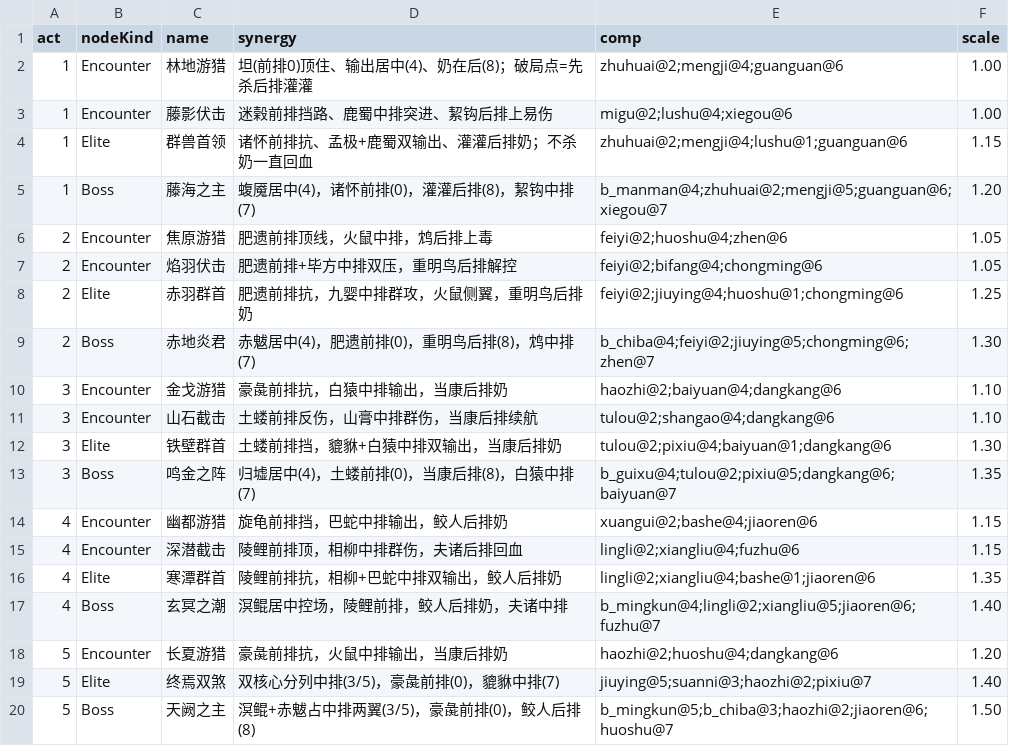
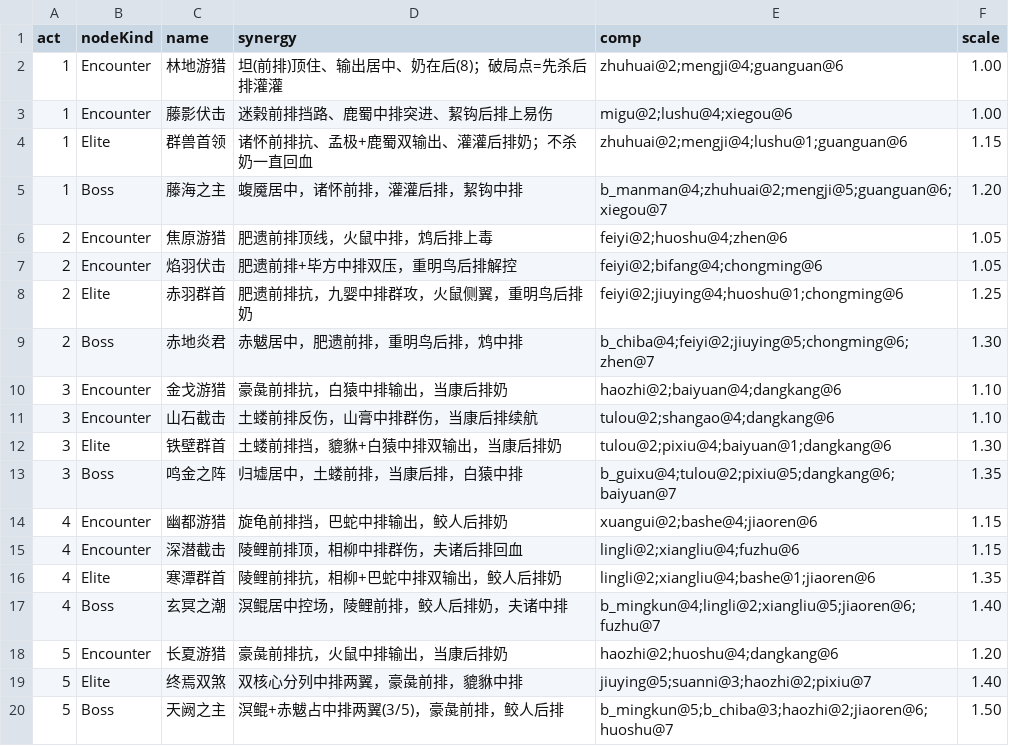
Before and after one commit to ZZYX8Ar/WanXiang, a CSV file: Assets/Resources/Data/encounters.csv, drawn as a sheet.

Commit message:
编队说明文案去掉旧格号

```diff
--- a/Assets/Resources/Data/encounters.csv
+++ b/Assets/Resources/Data/encounters.csv
@@ -1,6 +1,6 @@
 act,nodeKind,name,synergy,comp,scale
-1,Encounter,林地游猎,坦(前排0)顶住、输出居中(4)、奶在后(8)；破局点=先杀后排灌灌,zhuhuai@2;mengji@4;guanguan@6,1.00
+1,Encounter,林地游猎,坦(前排)顶住、输出居中、奶在后(8)；破局点=先杀后排灌灌,zhuhuai@2;mengji@4;guanguan@6,1.00
 1,Encounter,藤影伏击,迷榖前排挡路、鹿蜀中排突进、絜钩后排上易伤,migu@2;lushu@4;xiegou@6,1.00
 1,Elite,群兽首领,诸怀前排抗、孟极+鹿蜀双输出、灌灌后排奶；不杀奶一直回血,zhuhuai@2;mengji@4;lushu@1;guanguan@6,1.15
-1,Boss,藤海之主,蝮魇居中(4)，诸怀前排(0)，灌灌后排(8)，絜钩中排(7),b_manman@4;zhuhuai@2;mengji@5;guanguan@6;xiegou@7,1.20
+1,Boss,藤海之主,蝮魇居中，诸怀前排，灌灌后排，絜钩中排,b_manman@4;zhuhuai@2;mengji@5;guanguan@6;xiegou@7,1.20
 2,Encounter,焦原游猎,肥遗前排顶线，火鼠中排，鸩后排上毒,feiyi@2;huoshu@4;zhen@6,1.05
@@ -8,3 +8,3 @@ act,nodeKind,name,synergy,comp,scale
 2,Elite,赤羽群首,肥遗前排抗，九婴中排群攻，火鼠侧翼，重明鸟后排奶,feiyi@2;jiuying@4;huoshu@1;chongming@6,1.25
-2,Boss,赤地炎君,赤魃居中(4)，肥遗前排(0)，重明鸟后排(8)，鸩中排(7),b_chiba@4;feiyi@2;jiuying@5;chongming@6;zhen@7,1.30
+2,Boss,赤地炎君,赤魃居中，肥遗前排，重明鸟后排，鸩中排,b_chiba@4;feiyi@2;jiuying@5;chongming@6;zhen@7,1.30
 3,Encounter,金戈游猎,豪彘前排抗，白猿中排输出，当康后排奶,haozhi@2;baiyuan@4;dangkang@6,1.10
@@ -12,3 +12,3 @@ act,nodeKind,name,synergy,comp,scale
 3,Elite,铁壁群首,土蝼前排挡，貔貅+白猿中排双输出，当康后排奶,tulou@2;pixiu@4;baiyuan@1;dangkang@6,1.30
-3,Boss,鸣金之阵,归墟居中(4)，土蝼前排(0)，当康后排(8)，白猿中排(7),b_guixu@4;tulou@2;pixiu@5;dangkang@6;baiyuan@7,1.35
+3,Boss,鸣金之阵,归墟居中，土蝼前排，当康后排，白猿中排,b_guixu@4;tulou@2;pixiu@5;dangkang@6;baiyuan@7,1.35
 4,Encounter,幽都游猎,旋龟前排挡，巴蛇中排输出，鲛人后排奶,xuangui@2;bashe@4;jiaoren@6,1.15
@@ -18,3 +18,3 @@ act,nodeKind,name,synergy,comp,scale
 5,Encounter,长夏游猎,豪彘前排抗，火鼠中排输出，当康后排奶,haozhi@2;huoshu@4;dangkang@6,1.20
-5,Elite,终焉双煞,双核心分列中排(3/5)，豪彘前排(0)，貔貅中排(7),jiuying@5;suanni@3;haozhi@2;pixiu@7,1.40
-5,Boss,天阙之主,溟鲲+赤魃占中排两翼(3/5)，豪彘前排(0)，鲛人后排(8),b_mingkun@5;b_chiba@3;haozhi@2;jiaoren@6;huoshu@7,1.50
+5,Elite,终焉双煞,双核心分列中排两翼，豪彘前排，貔貅中排,jiuying@5;suanni@3;haozhi@2;pixiu@7,1.40
+5,Boss,天阙之主,溟鲲+赤魃占中排两翼(3/5)，豪彘前排，鲛人后排,b_mingkun@5;b_chiba@3;haozhi@2;jiaoren@6;huoshu@7,1.50
```
